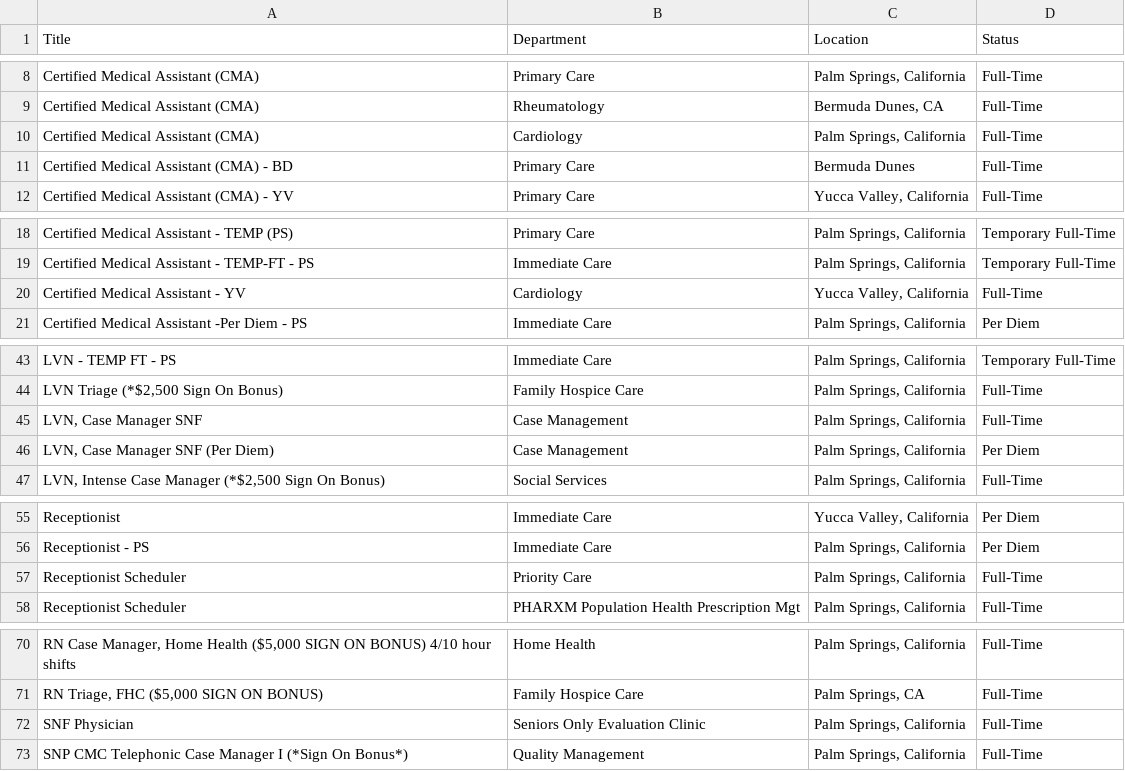
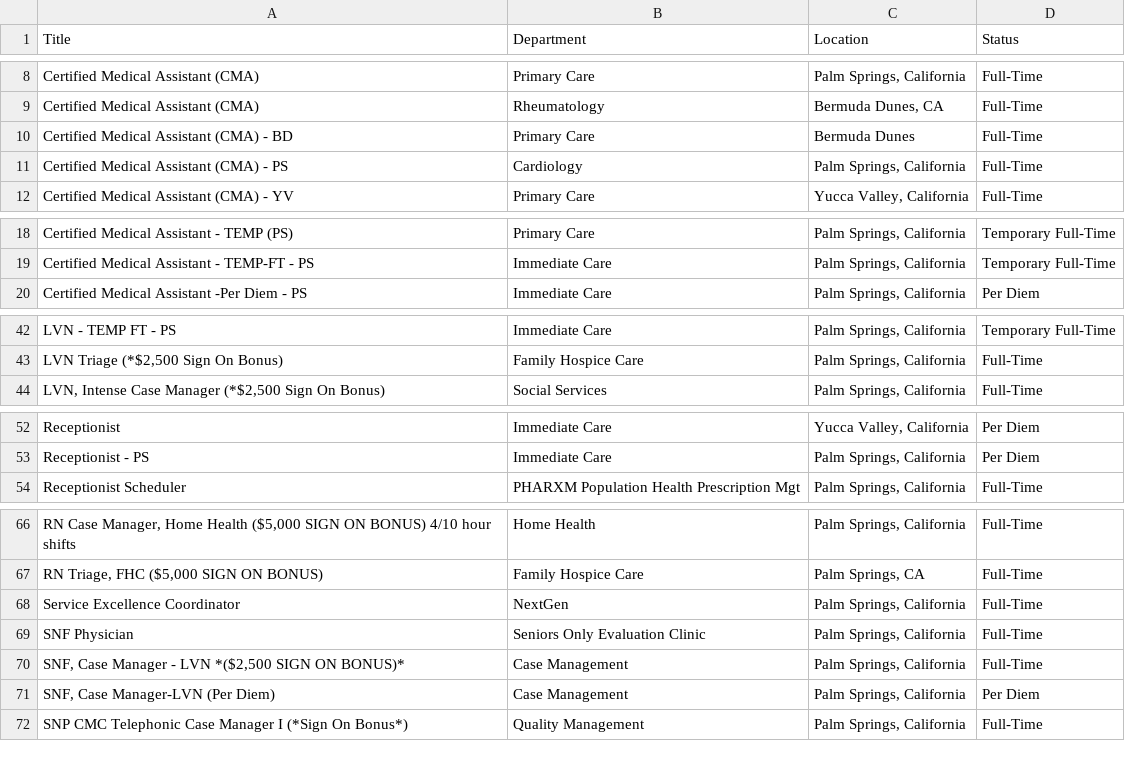
Before and after one commit to ryancheley/dohc_jobs, a CSV file: jobs.csv, drawn as a sheet; only a part is shown, gaps mark what is left out; removed rows and columns are numbered as before the commit, all else as after; the diff names each change by its address in the sheet, - before the commit and + after, or states it on an @@ line.

```diff
--- a/jobs.csv
+++ b/jobs.csv
-row 10: Certified Medical Assistant (CMA) | Cardiology | Palm Springs, California | Full-Time
+row 11: Certified Medical Assistant (CMA) - PS | Cardiology | Palm Springs, California | Full-Time
-row 20: Certified Medical Assistant - YV | Cardiology | Yucca Valley, California | Full-Time
-row 45: LVN, Case Manager SNF | Case Management | Palm Springs, California | Full-Time
-row 46: LVN, Case Manager SNF (Per Diem) | Case Management | Palm Springs, California | Per Diem
-row 57: Receptionist Scheduler | Priority Care | Palm Springs, California | Full-Time
+row 68: Service Excellence Coordinator | NextGen | Palm Springs, California | Full-Time
+row 70: SNF, Case Manager - LVN *($2,500 SIGN ON BONUS)* | Case Management | Palm Springs, California | Full-Time
+row 71: SNF, Case Manager-LVN (Per Diem) | Case Management | Palm Springs, California | Per Diem
```
